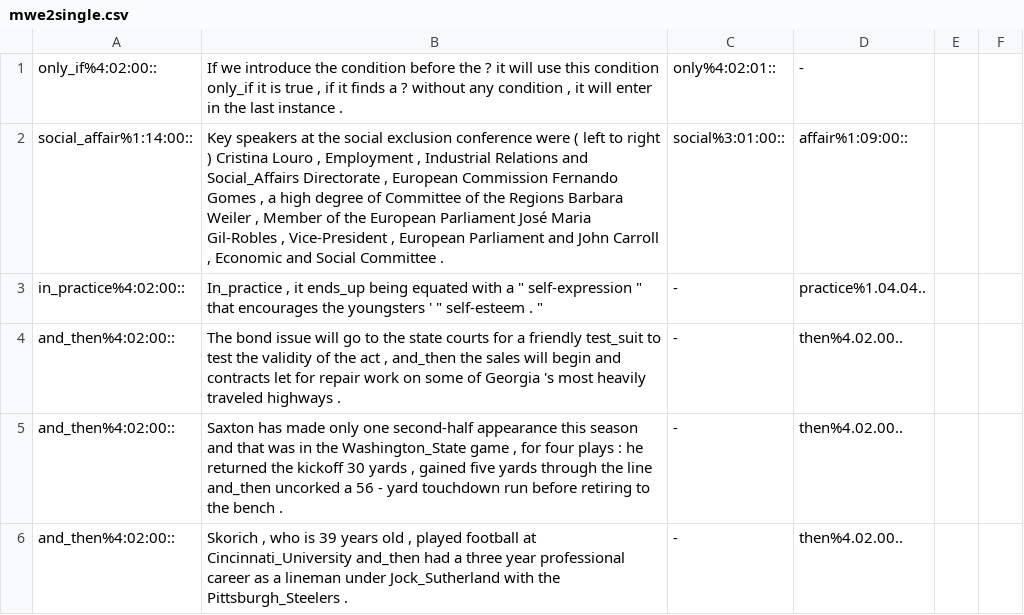
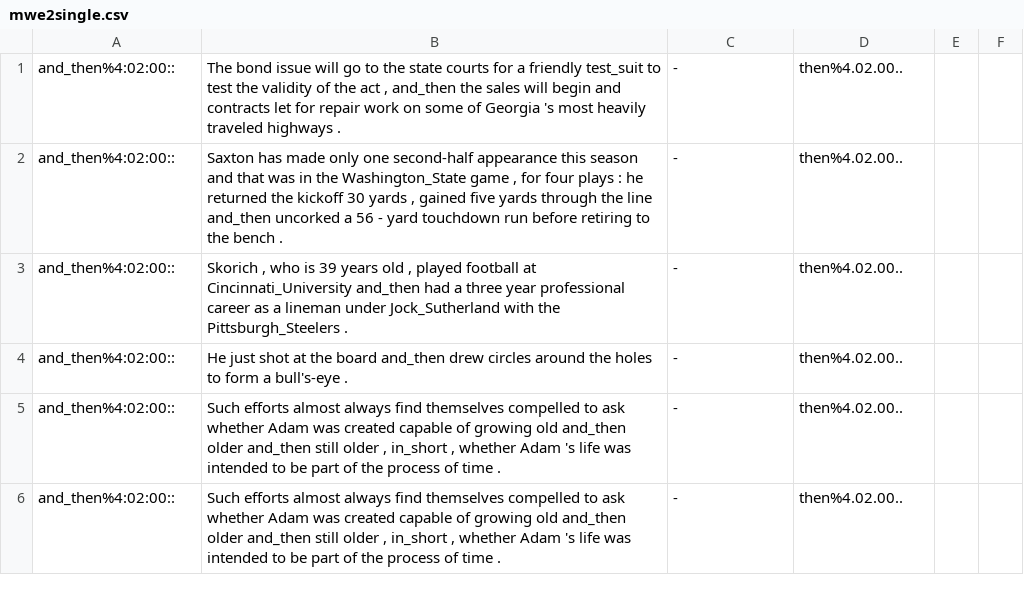
Before and after one commit to jmccrae/semcor-wordnet-integration, a CSV file: data/mwe2single.csv, drawn as a sheet; only a part is shown; the shorter side is filled out with more unchanged rows; the diff names each change by its address in the sheet, - before the commit and + after, or states it on an @@ line.

```diff
--- a/data/mwe2single.csv
+++ b/data/mwe2single.csv
-row 1: only_if%4:02:00:: | If we introduce the condition before the ? it will use this condition only_if it is true , if it finds a ? without any condition , it will enter in the last instance . | only%4:02:01:: | -
-row 2: social_affair%1:14:00:: | Key speakers at the social exclusion conference were ( left to right ) Cristina Louro , Employment , Industrial Relations and Social_Affairs Directorate , European Commission Fernando Gomes , a high degree of Committee of the Regions Barbara Weiler , Member of the European Parliament José Maria Gil-Robles , Vice-President , European Parliament and John Carroll , Economic and Social Committee . | social%3:01:00:: | affair%1:09:00::
-row 3: in_practice%4:02:00:: | In_practice , it ends_up being equated with a " self-expression " that encourages the youngsters ' " self-esteem . " | - | practice%1.04.04..
```
Also changed, not shown: 3 other files.
